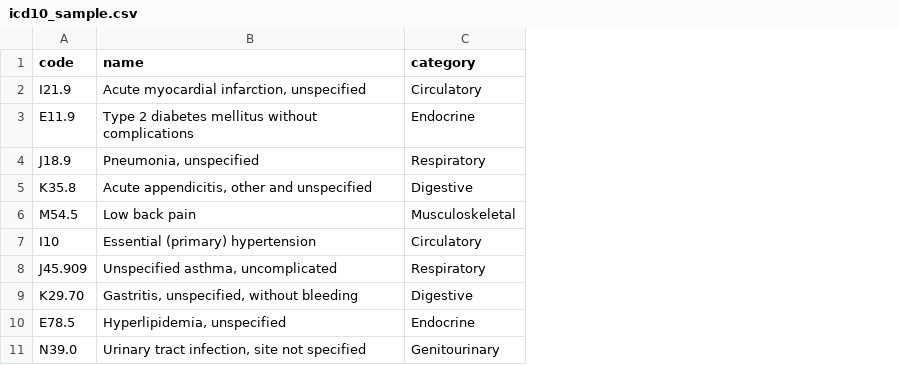
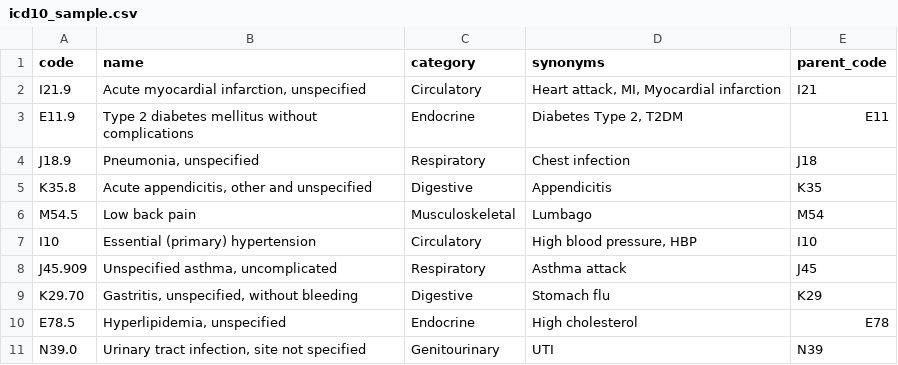
Before and after one commit to PengBY91/MedKG, a CSV file: backend/app/resources/icd10_sample.csv, drawn as a sheet; the diff names each change by its address in the sheet, - before the commit and + after, or states it on an @@ line.

```diff
--- a/backend/app/resources/icd10_sample.csv
+++ b/backend/app/resources/icd10_sample.csv
+column D (synonyms), rows 2-11: Heart attack, MI, Myocardial infarction | Diabetes Type 2, T2DM | Chest infection | Appendicitis | Lumbago | High blood pressure, HBP | Asthma attack | Stomach flu | High cholesterol | UTI
+column E (parent_code), rows 2-11: I21 | E11 | J18 | K35 | M54 | I10 | J45 | K29 | E78 | N39
```
Also changed, not shown: 19 other files.
